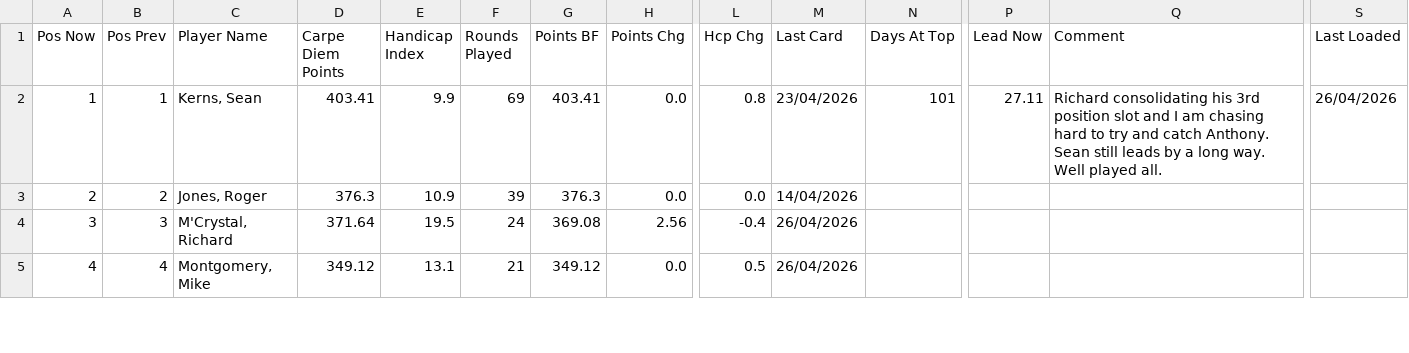
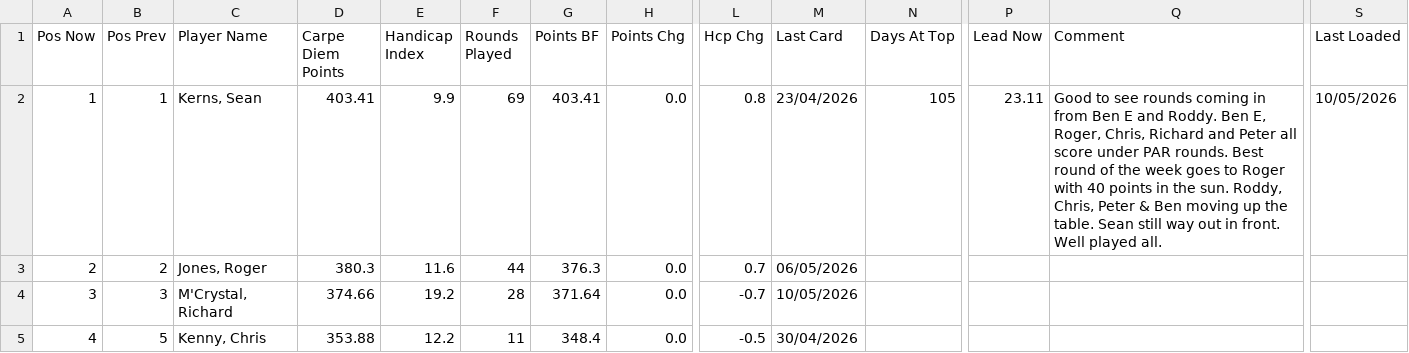
Before and after one commit to PeterM480/carpe-diem-leaderboard, a CSV file: leaderboard_data.csv, drawn as a sheet; only a part is shown, gaps mark what is left out; the diff covers the shown part only; the diff names each change by its address in the sheet, - before the commit and + after, or states it on an @@ line.

Commit message:
Add files via upload

```diff
--- a/leaderboard_data.csv
+++ b/leaderboard_data.csv
-N2 (Days At Top): 101
+N2 (Days At Top): 105
-P2 (Lead Now): 27.11
+P2 (Lead Now): 23.11
-Q2 (Comment): Richard consolidating his 3rd position slot and I am chasing hard to try and catch Anthony. Sean still leads by a long way. Well played…
+Q2 (Comment): Good to see rounds coming in from Ben E and Roddy. Ben E, Roger, Chris, Richard and Peter all score under PAR rounds. Best round of the week goes to Roger with 40 points in the sun. Roddy, Chris, Peter & Ben moving up the table. Sean still way out in front. Well played…
-S2 (Last Loaded): 26/04/2026
+S2 (Last Loaded): 10/05/2026
-D3 (Carpe Diem Points): 376.3
+D3 (Carpe Diem Points): 380.3
-E3 (Handicap Index): 10.9
+E3 (Handicap Index): 11.6
-F3 (Rounds Played): 39
+F3 (Rounds Played): 44
-L3 (Hcp Chg): 0.0
+L3 (Hcp Chg): 0.7
-M3 (Last Card): 14/04/2026
+M3 (Last Card): 06/05/2026
-D4 (Carpe Diem Points): 371.64
+D4 (Carpe Diem Points): 374.66
-E4 (Handicap Index): 19.5
+E4 (Handicap Index): 19.2
-F4 (Rounds Played): 24
+F4 (Rounds Played): 28
-G4 (Points BF): 369.08
+G4 (Points BF): 371.64
-H4 (Points Chg): 2.56
+H4 (Points Chg): 0.0
-L4 (Hcp Chg): -0.4
+L4 (Hcp Chg): -0.7
-M4 (Last Card): 26/04/2026
+M4 (Last Card): 10/05/2026
-B5 (Pos Prev): 4
+B5 (Pos Prev): 5
-C5 (Player Name): Montgomery, Mike
+C5 (Player Name): Kenny, Chris
-D5 (Carpe Diem Points): 349.12
+D5 (Carpe Diem Points): 353.88
-E5 (Handicap Index): 13.1
+E5 (Handicap Index): 12.2
-F5 (Rounds Played): 21
+F5 (Rounds Played): 11
-G5 (Points BF): 349.12
+G5 (Points BF): 348.4
-L5 (Hcp Chg): 0.5
+L5 (Hcp Chg): -0.5
-M5 (Last Card): 26/04/2026
+M5 (Last Card): 30/04/2026
```
Also changed, not shown: 1 added row, 1 removed row and 74 edited cells elsewhere in this file.
